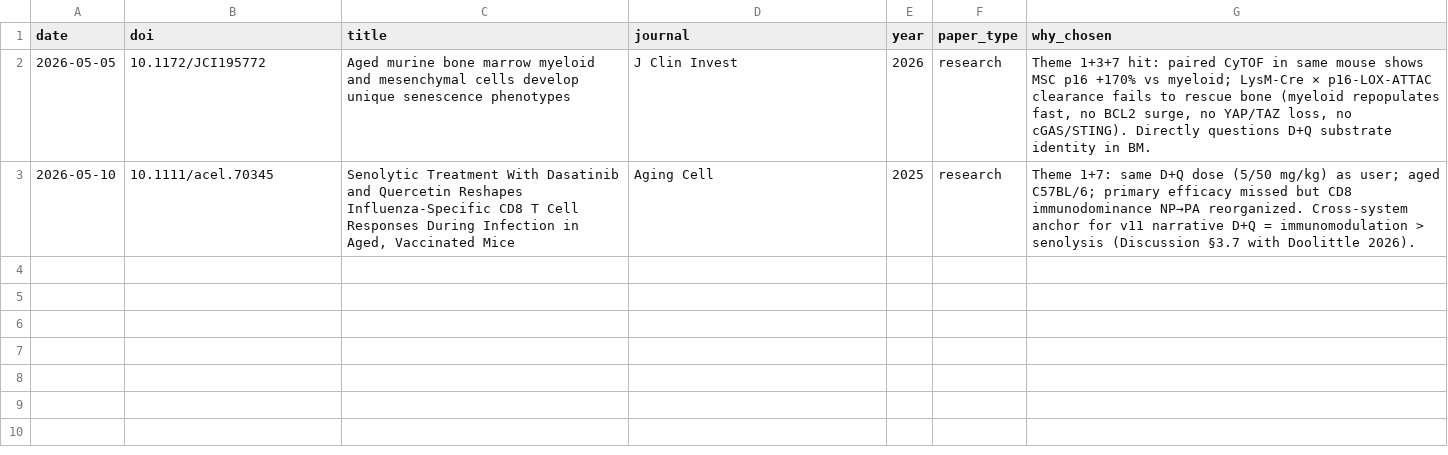
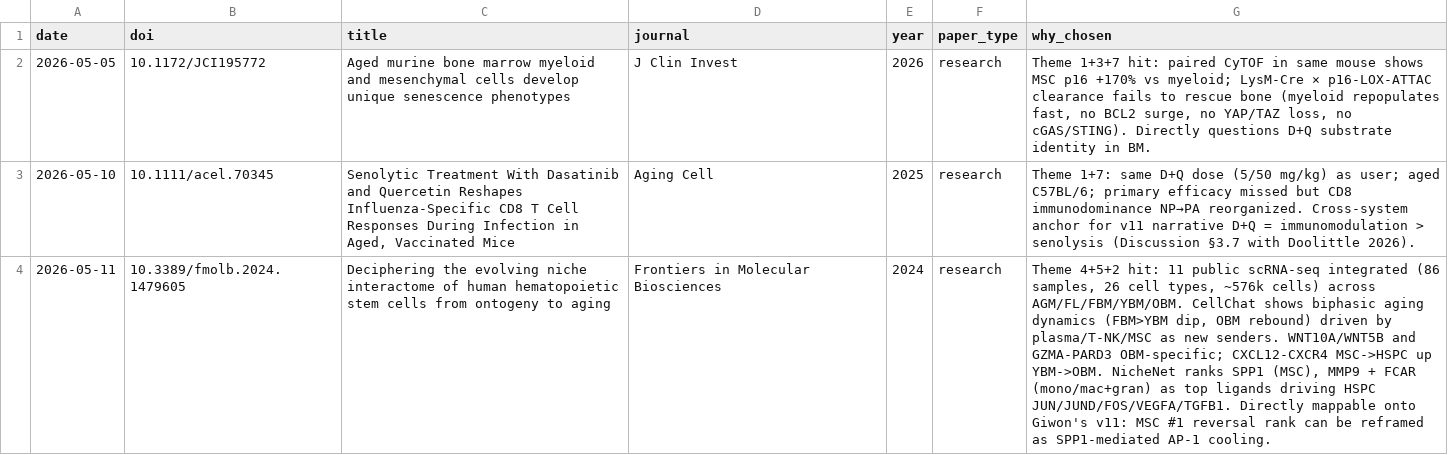
Before and after one commit to giwoncho/claude_cloud, a CSV file: daily_paper/sent_log.csv, drawn as a sheet; the diff names each change by its address in the sheet, - before the commit and + after, or states it on an @@ line.

Commit message:
Daily paper 2026-05-11: Feng 2024 HSC niche interactome

```diff
--- a/daily_paper/sent_log.csv
+++ b/daily_paper/sent_log.csv
+row 4: 2026-05-11 | 10.3389/fmolb.2024.1479605 | Deciphering the evolving niche interactome of human hematopoietic stem cells from ontogeny to aging | Frontiers in Molecular Biosciences | 2024 | research | Theme 4+5+2 hit: 11 public scRNA-seq integrated (86 samples, 26 cell types, ~576k cells) across AGM/FL/FBM/YBM/OBM. CellChat shows biphasic aging dynamics (FBM>YBM dip, OBM rebound) driven by plasma/T-NK/MSC as new senders. WNT10A/WNT5B and GZMA-PARD3 OBM-specific; CXCL12-CXCR4 MSC->HSPC up YBM->OBM. NicheNet ranks SPP1 (MSC), MMP9 + FCAR (mono/mac+gran) as top ligands driving HSPC JUN/JUND/FOS/VEGFA/TGFB1. Directly mappable onto Giwon's v11: MSC #1 reversal rank can be reframed as SPP1-mediated AP-1 cooling.
```
Also changed, not shown: 2 other files.
